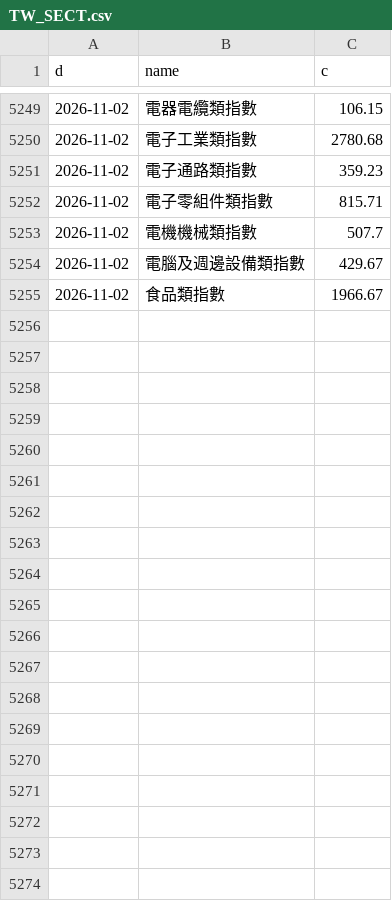
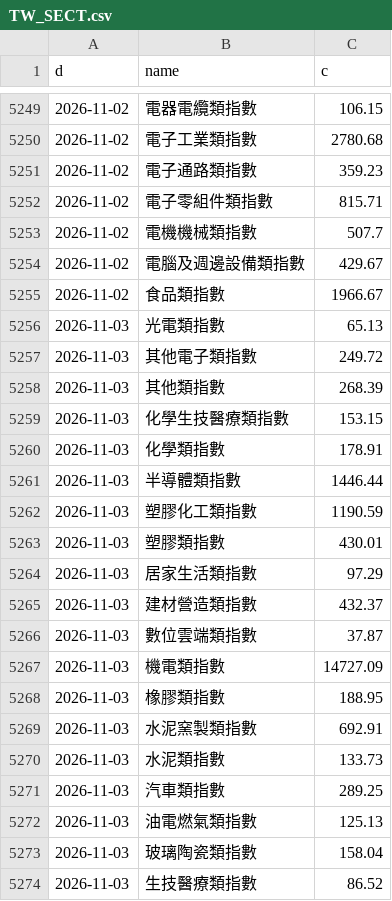
Before and after one commit to North7/morningbell, a CSV file: data/hist/TW_SECT.csv, drawn as a sheet; only a part is shown, gaps mark what is left out; the diff covers the shown part only.

```diff
--- a/data/hist/TW_SECT.csv
+++ b/data/hist/TW_SECT.csv
@@ -5255 +5255,20 @@ d,name,c
 2026-11-02,食品類指數,1966.67
+2026-11-03,光電類指數,65.13
+2026-11-03,其他電子類指數,249.72
+2026-11-03,其他類指數,268.39
+2026-11-03,化學生技醫療類指數,153.15
+2026-11-03,化學類指數,178.91
+2026-11-03,半導體類指數,1446.44
+2026-11-03,塑膠化工類指數,1190.59
+2026-11-03,塑膠類指數,430.01
+2026-11-03,居家生活類指數,97.29
+2026-11-03,建材營造類指數,432.37
+2026-11-03,數位雲端類指數,37.87
+2026-11-03,機電類指數,14727.09
+2026-11-03,橡膠類指數,188.95
+2026-11-03,水泥窯製類指數,692.91
+2026-11-03,水泥類指數,133.73
+2026-11-03,汽車類指數,289.25
+2026-11-03,油電燃氣類指數,125.13
+2026-11-03,玻璃陶瓷類指數,158.04
+2026-11-03,生技醫療類指數,86.52
```
Also changed, not shown: 18 added rows elsewhere in this file, data/hist/NDX_LONG.csv, data/hist/TW_2308.csv, 30 other files.
